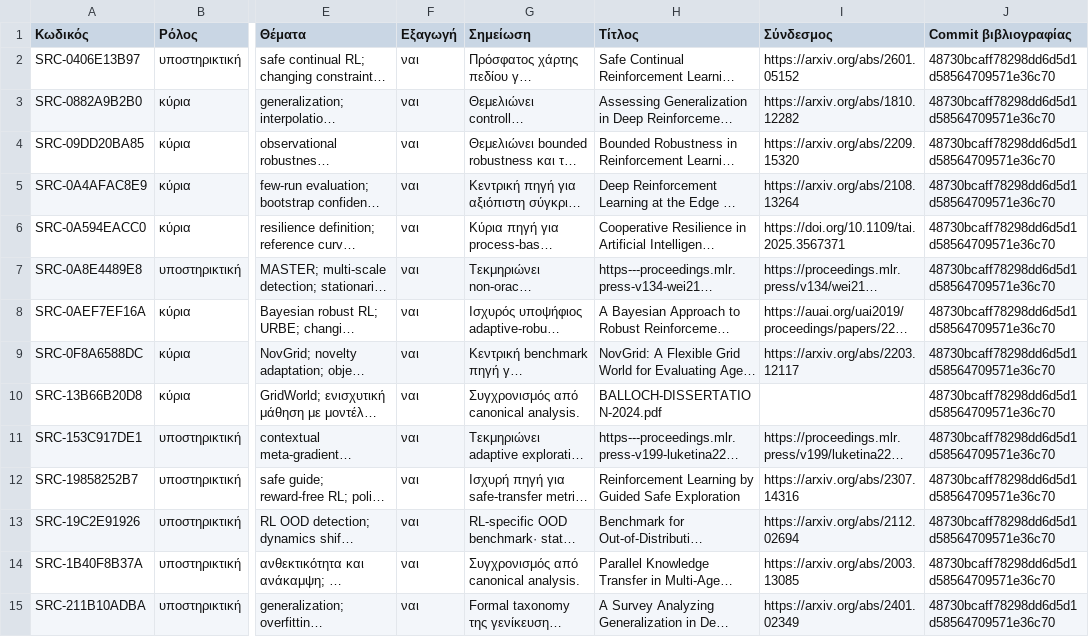
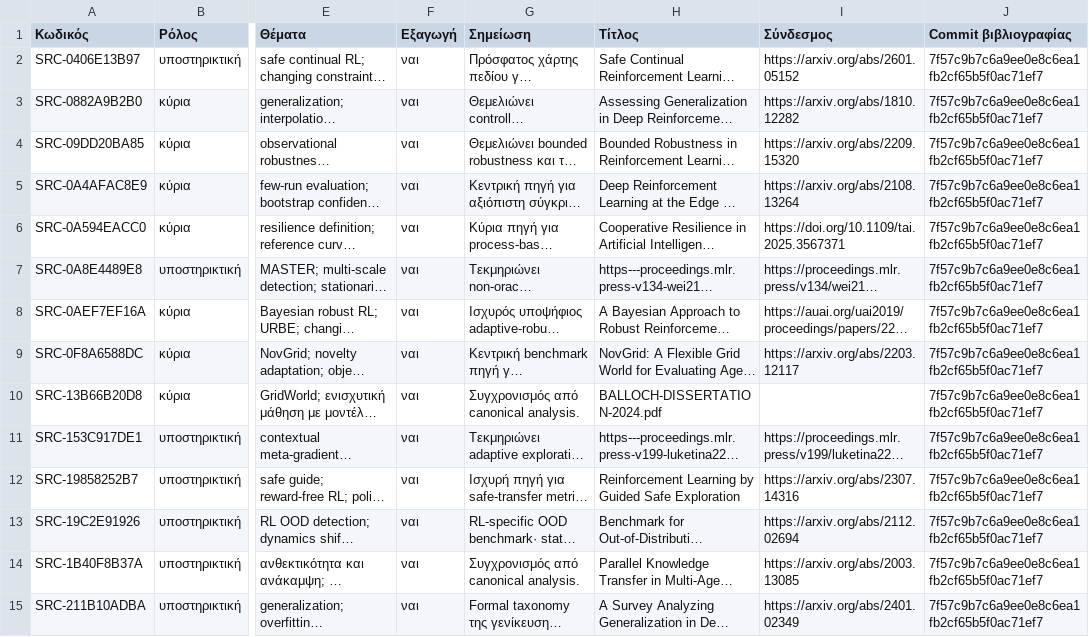
Before and after one commit to MariosGiannakaras/ThesisBibliography, a CSV file: thesis-package/manifest.csv, drawn as a sheet; only a part is shown, gaps mark what is left out; long unchanged cells end in …; the diff covers the shown part only; the diff names each change by its address in the sheet, - before the commit and + after, or states it on an @@ line.

```diff
--- a/thesis-package/manifest.csv
+++ b/thesis-package/manifest.csv
-J2:J15 (Commit βιβλιογραφίας): 48730bcaff78298dd6d5d1d58564709571e36c70
+J2:J15 (Commit βιβλιογραφίας): 7f57c9b7c6a9ee0e8c6ea1fb2cf65b5f0ac71ef7
```
Also changed, not shown: 90 edited cells elsewhere in this file, catalog/conversion-status.csv, 3 other files.
